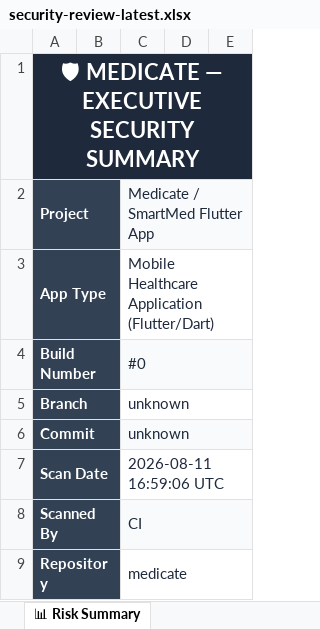
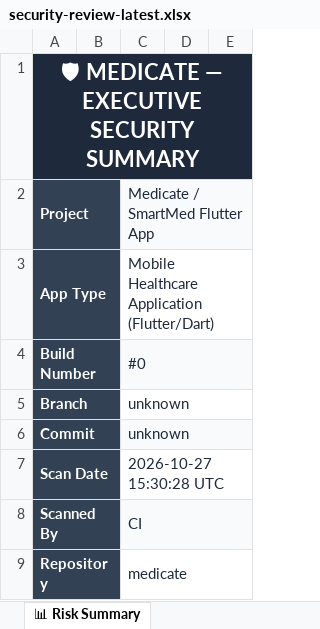
Before and after one commit to enugalamanisha2388sse-cmd/medicate4, an Excel workbook: Vulnerability Test Results/security-review-latest.xlsx, sheet 📊 Risk Summary, drawn as a sheet; only a part is shown; values as stored, in another font and other column widths than the file's, no borders; the diff names each change by its address in the sheet, - before the commit and + after, or states it on an @@ line.

```diff
--- a/Vulnerability Test Results/security-review-latest.xlsx (sheet 📊 Risk Summary)
+++ b/Vulnerability Test Results/security-review-latest.xlsx (sheet 📊 Risk Summary)
-C7: 2026-08-11 16:59:06 UTC
+C7: 2026-10-27 15:30:28 UTC
```
Also changed, not shown: sheet 🔴 Security Findings, appium-tests/App_Test_Execution_Summary.xlsx, selenium-tests/Test_Execution_Summary.xlsx, 15 other files.
